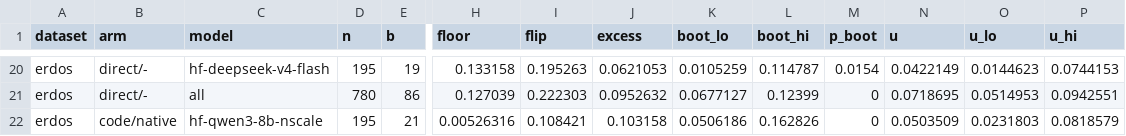
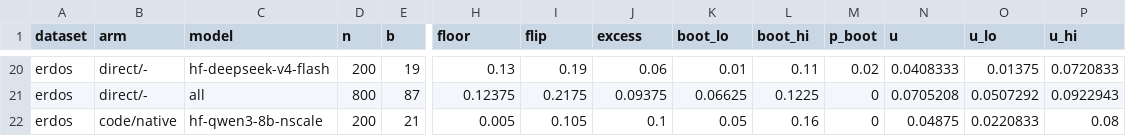
Before and after one commit to IdoAzoulay/graph-serialization-invariance, a CSV file: results/review/floor/floor_stats_literal_modes.csv, drawn as a sheet; only a part is shown, gaps mark what is left out; the diff covers the shown part only; the diff names each change by its address in the sheet, - before the commit and + after, or states it on an @@ line.

```diff
--- a/results/review/floor/floor_stats_literal_modes.csv
+++ b/results/review/floor/floor_stats_literal_modes.csv
-D20 (n): 195
+D20 (n): 200
-H20 (floor): 0.133158
+H20 (floor): 0.13
-I20 (flip): 0.195263
+I20 (flip): 0.19
-J20 (excess): 0.0621053
+J20 (excess): 0.06
-K20 (boot_lo): 0.0105259
+K20 (boot_lo): 0.01
-L20 (boot_hi): 0.114787
+L20 (boot_hi): 0.11
-M20 (p_boot): 0.0154
+M20 (p_boot): 0.02
-N20 (u): 0.0422149
+N20 (u): 0.0408333
-O20 (u_lo): 0.0144623
+O20 (u_lo): 0.01375
-P20 (u_hi): 0.0744153
+P20 (u_hi): 0.0720833
-D21 (n): 780
+D21 (n): 800
-E21 (b): 86
+E21 (b): 87
-H21 (floor): 0.127039
+H21 (floor): 0.12375
-I21 (flip): 0.222303
+I21 (flip): 0.2175
-J21 (excess): 0.0952632
+J21 (excess): 0.09375
-K21 (boot_lo): 0.0677127
+K21 (boot_lo): 0.06625
-L21 (boot_hi): 0.12399
+L21 (boot_hi): 0.1225
-N21 (u): 0.0718695
+N21 (u): 0.0705208
-O21 (u_lo): 0.0514953
+O21 (u_lo): 0.0507292
-P21 (u_hi): 0.0942551
+P21 (u_hi): 0.0922943
-D22 (n): 195
+D22 (n): 200
-H22 (floor): 0.00526316
+H22 (floor): 0.005
-I22 (flip): 0.108421
+I22 (flip): 0.105
-J22 (excess): 0.103158
+J22 (excess): 0.1
-K22 (boot_lo): 0.0506186
+K22 (boot_lo): 0.05
-L22 (boot_hi): 0.162826
+L22 (boot_hi): 0.16
-N22 (u): 0.0503509
+N22 (u): 0.04875
-O22 (u_lo): 0.0231803
+O22 (u_lo): 0.0220833
-P22 (u_hi): 0.0818579
+P22 (u_hi): 0.08
```
Also changed, not shown: 110 edited cells elsewhere in this file, results/review/floor/floor_stats_flip_cells.csv, results/review/floor/floor_stats_flip_modes.csv, 8 other files.
